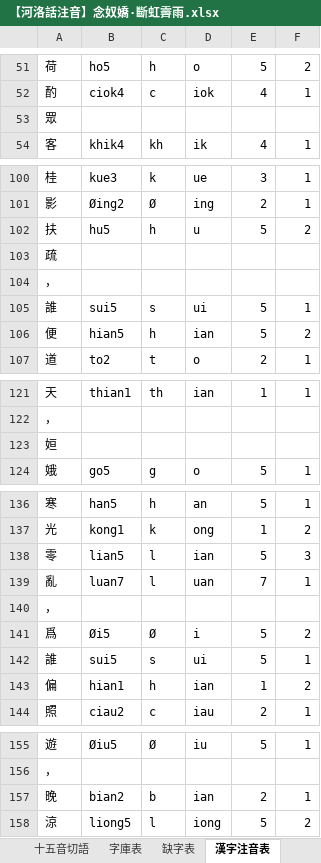
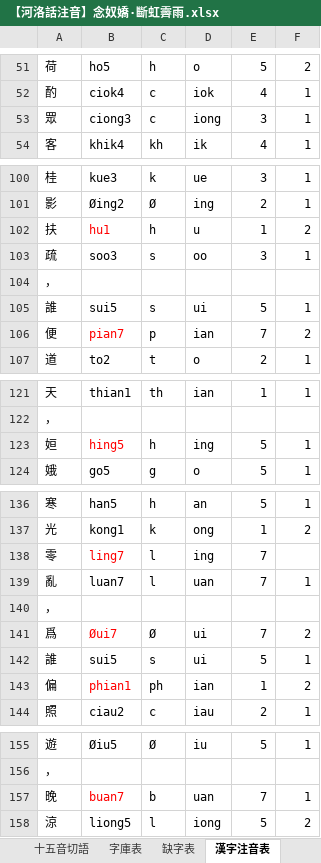
Before and after one commit to AlanJui/Piau-Im, an Excel workbook: output/【河洛話注音】念奴嬌·斷虹霽雨.xlsx, sheet 漢字注音表, drawn as a sheet; only a part is shown, gaps mark what is left out; values as stored, in another font and other column widths than the file's, no borders; removed rows and columns are numbered as before the commit, all else as after; the diff covers the shown part only; the diff names each change by its address in the sheet, - before the commit and + after, or states it on an @@ line.

```diff
--- a/output/【河洛話注音】念奴嬌·斷虹霽雨.xlsx (sheet 漢字注音表)
+++ b/output/【河洛話注音】念奴嬌·斷虹霽雨.xlsx (sheet 漢字注音表)
-row 53: 眾
+row 53: 眾 | ciong3 | c | iong | 3 | 1
-B102: hu5
+B102: hu1
-B102 text colour: black
+B102 text colour: #FF0000
-E102: 5
+E102: 1
-row 103: 疏
+row 103: 疏 | soo3 | s | oo | 3 | 1
-B106: hian5
+B106: pian7
-B106 text colour: black
+B106 text colour: #FF0000
-C106: h
+C106: p
-E106: 5
+E106: 7
-row 123: 姮
+row 123: 姮 | hing5 | h | ing | 5 | 1
-B138: lian5
+B138: ling7
-B138 text colour: black
+B138 text colour: #FF0000
-D138: ian
+D138: ing
-E138: 5
+E138: 7
-F138: 3
+F138: (empty)
-B141: Øi5
+B141: Øui7
-B141 text colour: black
+B141 text colour: #FF0000
-D141: i
+D141: ui
-E141: 5
+E141: 7
-B143: hian1
+B143: phian1
-B143 text colour: black
+B143 text colour: #FF0000
-C143: h
+C143: ph
-B157: bian2
+B157: buan7
-B157 text colour: black
+B157 text colour: #FF0000
-D157: ian
+D157: uan
-E157: 2
+E157: 7
```
Also changed, not shown: 12 edited cells and cell formats elsewhere in this sheet, sheet 字庫表, sheet 方音符號注音, sheet 台羅拼音, sheet 白話字拼音, sheet 十五音切語, sheet 閩拼標音, 3 more sheets, output/Piau-Tsu-Im.xlsx, 2 other files.
